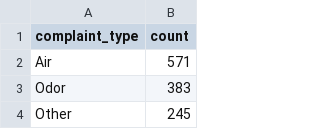
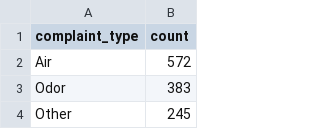
Before and after one commit to shmcminn/live-nicar-pipeline, a CSV file: exported_data/complaint_type_frequency.csv, drawn as a sheet; only a part is shown.

```diff
--- a/exported_data/complaint_type_frequency.csv
+++ b/exported_data/complaint_type_frequency.csv
@@ -1,3 +1,3 @@
 complaint_type,count
-Air,571
+Air,572
 Odor,383
```
Also changed, not shown: exported_data/all_complaints.csv, exported_data/county_frequency.csv, 1 other file.
